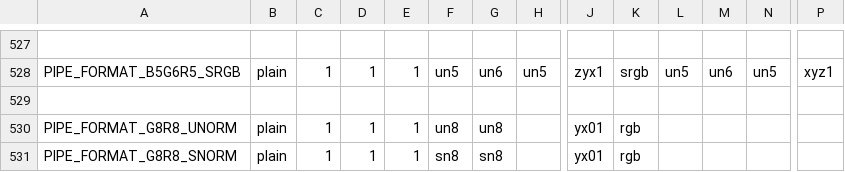
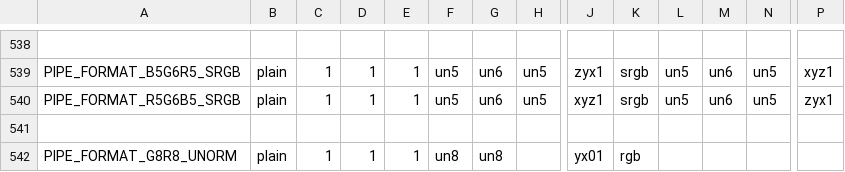
Before and after one commit to chromium-full-mirror/chromiumos_third_party_mesa, a CSV file: src/util/format/u_format.csv, drawn as a sheet; only a part is shown, gaps mark what is left out; the shorter side is filled out with more unchanged rows; rows hold the shown columns only; the diff covers the shown part only; the diff names each change by its address in the sheet, - before the commit and + after, or states it on an @@ line.

Commit message:
UPSTREAM: util: add most missing formats with reversed RGB channel order
This will be used for RGB->BGR enum translation.

Reviewed-by: Bas Nieuwenhuizen <bas@basnieuwenhuizen.nl>
Part-of: <https://gitlab.freedesktop.org/mesa/mesa/-/merge_requests/9615>
(cherry picked from commit aff4c790eaf2c764012cbbfae802c1f0ac40fdde)

BUG=b:181847315
TEST=run WebGL Aquarium on Dalboz

Change-Id: I65553f46a4adbba3799c3490beaed301e0ad3a7c
Reviewed-on: https://chromium-review.googlesource.com/c/chromiumos/third_party/mesa/+/2764427
Tested-by: Bas Nieuwenhuizen <basni@chromium.org>
Reviewed-by: Sean Paul <seanpaul@chromium.org>
Reviewed-by: Chad Versace <chadversary@chromium.org>
Reviewed-by: Gurchetan Singh <gurchetansingh@chromium.org>
Commit-Queue: Bas Nieuwenhuizen <basni@chromium.org>

```diff
--- a/src/util/format/u_format.csv
+++ b/src/util/format/u_format.csv
+row 540: PIPE_FORMAT_R5G6B5_SRGB | plain | 1 | 1 | 1 | un5 | un6 | un5 | xyz1 | srgb | un5 | un6 | un5 | zyx1
```
Also changed, not shown: 11 added rows elsewhere in this file, 3 other files.
